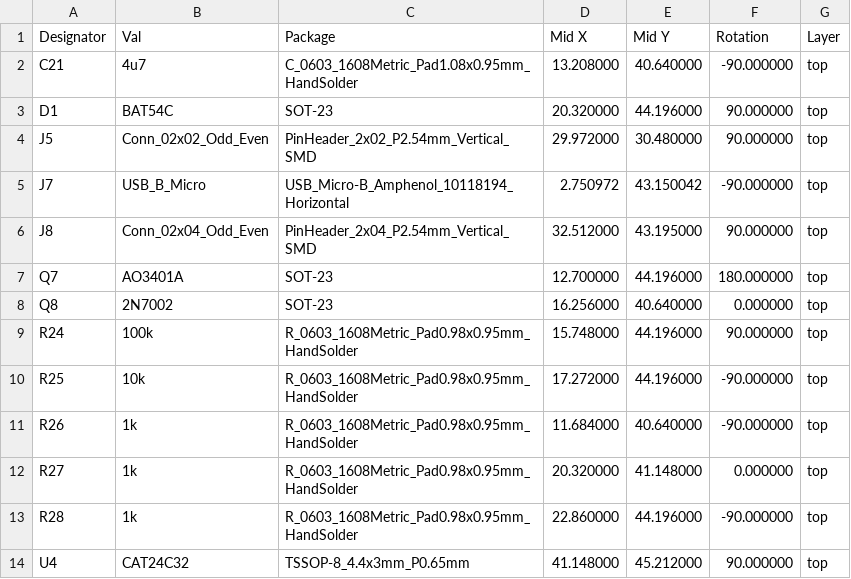
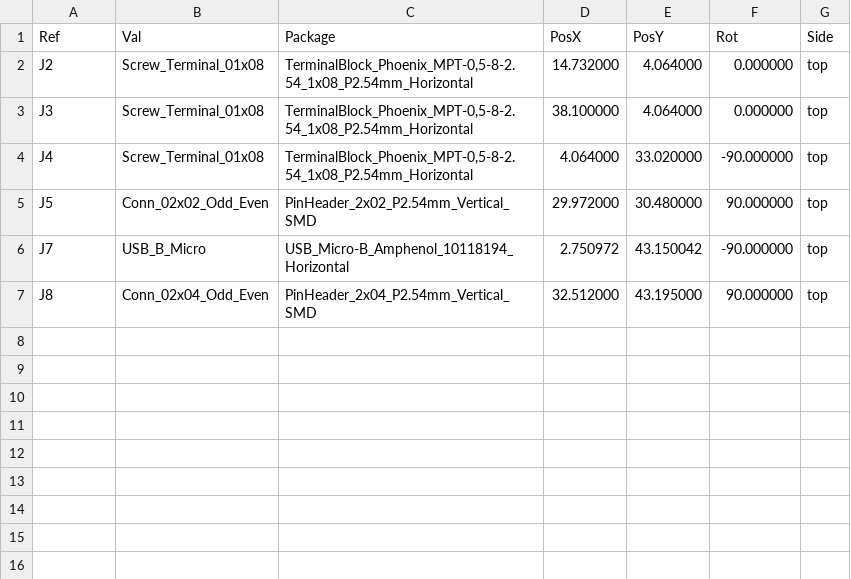
Before and after one commit to obehr/phoniebox_hat, a CSV file: hardware/Phoniebox-top-pos.csv, drawn as a sheet; removed rows and columns are numbered as before the commit, all else as after; the diff names each change by its address in the sheet, - before the commit and + after, or states it on an @@ line.

```diff
--- a/hardware/Phoniebox-top-pos.csv
+++ b/hardware/Phoniebox-top-pos.csv
-row 1: Designator | Val | Package | Mid X | Mid Y | Rotation | Layer
-row 2: C21 | 4u7 | C_0603_1608Metric_Pad1.08x0.95mm_HandSolder | 13.208000 | 40.640000 | -90.000000 | top
-row 3: D1 | BAT54C | SOT-23 | 20.320000 | 44.196000 | 90.000000 | top
+row 1: Ref | Val | Package | PosX | PosY | Rot | Side
+row 2: J2 | Screw_Terminal_01x08 | TerminalBlock_Phoenix_MPT-0,5-8-2.54_1x08_P2.54mm_Horizontal | 14.732000 | 4.064000 | 0.000000 | top
+row 3: J3 | Screw_Terminal_01x08 | TerminalBlock_Phoenix_MPT-0,5-8-2.54_1x08_P2.54mm_Horizontal | 38.100000 | 4.064000 | 0.000000 | top
+row 4: J4 | Screw_Terminal_01x08 | TerminalBlock_Phoenix_MPT-0,5-8-2.54_1x08_P2.54mm_Horizontal | 4.064000 | 33.020000 | -90.000000 | top
-row 7: Q7 | AO3401A | SOT-23 | 12.700000 | 44.196000 | 180.000000 | top
-row 8: Q8 | 2N7002 | SOT-23 | 16.256000 | 40.640000 | 0.000000 | top
-row 9: R24 | 100k | R_0603_1608Metric_Pad0.98x0.95mm_HandSolder | 15.748000 | 44.196000 | 90.000000 | top
-row 10: R25 | 10k | R_0603_1608Metric_Pad0.98x0.95mm_HandSolder | 17.272000 | 44.196000 | -90.000000 | top
-row 11: R26 | 1k | R_0603_1608Metric_Pad0.98x0.95mm_HandSolder | 11.684000 | 40.640000 | -90.000000 | top
-row 12: R27 | 1k | R_0603_1608Metric_Pad0.98x0.95mm_HandSolder | 20.320000 | 41.148000 | 0.000000 | top
-row 13: R28 | 1k | R_0603_1608Metric_Pad0.98x0.95mm_HandSolder | 22.860000 | 44.196000 | -90.000000 | top
-row 14: U4 | CAT24C32 | TSSOP-8_4.4x3mm_P0.65mm | 41.148000 | 45.212000 | 90.000000 | top
```
Also changed, not shown: hardware/Phoniebox-bottom-pos.csv, 12 other files.
